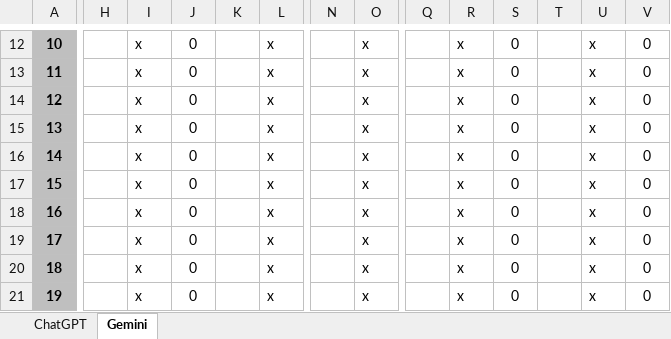
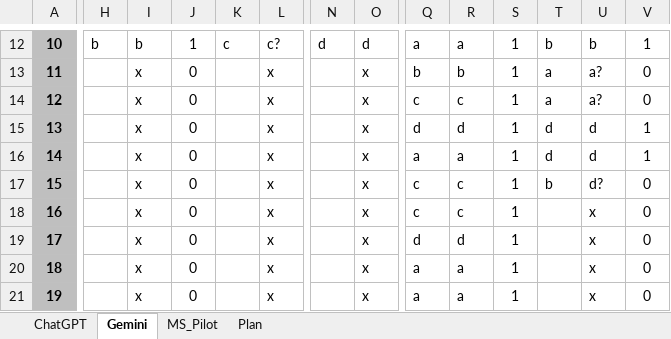
Before and after one commit to osadly/Courses, an Excel workbook: ML/McGill School of Continuing Studies/YCBS 258 - Practical Machine Learning/PrepareForExam/Answers.xlsx, sheet Gemini, drawn as a sheet; only a part is shown, gaps mark what is left out; values as stored, in another font and other column widths than the file's, no borders; the diff covers the shown part only; the diff names each change by its address in the sheet, - before the commit and + after, or states it on an @@ line.

```diff
--- a/ML/McGill School of Continuing Studies/YCBS 258 - Practical Machine Learning/PrepareForExam/Answers.xlsx (sheet Gemini)
+++ b/ML/McGill School of Continuing Studies/YCBS 258 - Practical Machine Learning/PrepareForExam/Answers.xlsx (sheet Gemini)
+sheet tab: MS_Pilot
+sheet tab: Plan
-H12: (empty)
+H12: b
-I12: x
+I12: b
-J12: 0
+J12: 1
-K12: (empty)
+K12: c
-L12: x
+L12: c?
-N12: (empty)
+N12: d
-O12: x
+O12: d
-Q12: (empty)
+Q12: a
-R12: x
+R12: a
-S12:S21: 0
+S12:S21: 1
-T12: (empty)
+T12: b
-U12: x
+U12: b
-V12: 0
+V12: 1
-Q13: (empty)
+Q13: b
-R13: x
+R13: b
-T13:T14: (empty)
+T13:T14: a
-U13:U14: x
+U13:U14: a?
-Q14: (empty)
+Q14: c
-R14: x
+R14: c
-Q15: (empty)
+Q15: d
-R15: x
+R15: d
-T15:T16: (empty)
+T15:T16: d
-U15:U16: x
+U15:U16: d
-V15:V16: 0
+V15:V16: 1
-Q16: (empty)
+Q16: a
-R16: x
+R16: a
-Q17:Q18: (empty)
+Q17:Q18: c
-R17:R18: x
+R17:R18: c
-T17: (empty)
+T17: b
-U17: x
+U17: d?
-Q19: (empty)
+Q19: d
-R19: x
+R19: d
-Q20:Q21: (empty)
+Q20:Q21: a
-R20:R21: x
+R20:R21: a
```
Also changed, not shown: 1 added row, 1 removed row, 134 edited cells and cell formats elsewhere in this sheet, sheet ChatGPT, formulas that keep their value, 3 other files.
